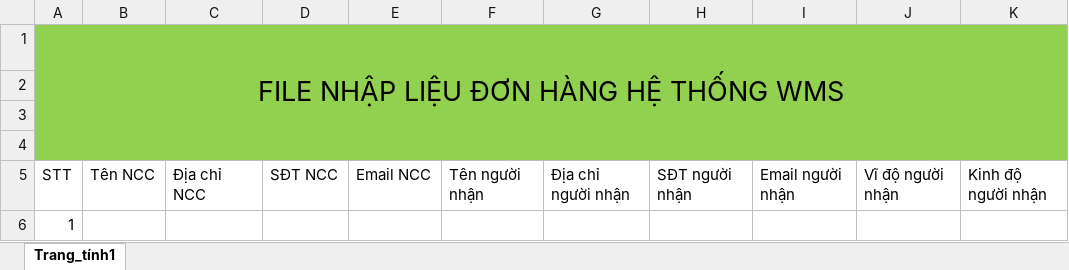
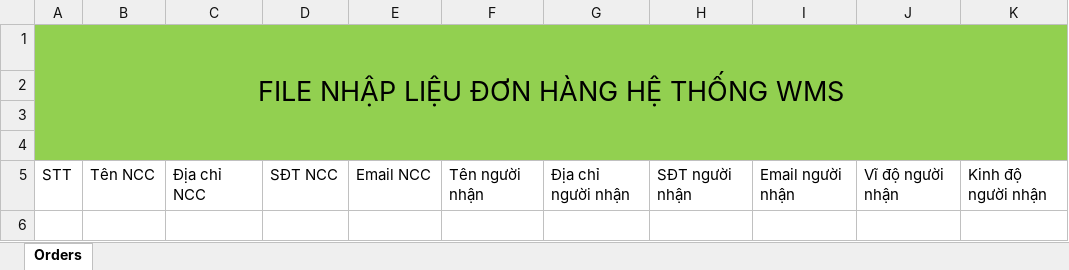
Before and after one commit to kiensun99x/WMS_BE_spring-modulith, an Excel workbook: src/main/resources/template/importOrder/INB_ImportData.xlsx, sheet Orders, drawn as a sheet; values as stored, in another font and other column widths than the file's, no borders; table styles not drawn; the diff names each change by its address in the sheet, - before the commit and + after, or states it on an @@ line.

Commit message:
feat(order-import): add controller + service

```diff
--- a/src/main/resources/template/importOrder/INB_ImportData.xlsx (sheet Orders)
+++ b/src/main/resources/template/importOrder/INB_ImportData.xlsx (sheet Orders)
-sheet tab: Trang_tính1
+sheet tab: Orders
-row 6: 1
```
Also changed, not shown: 3 other files.
